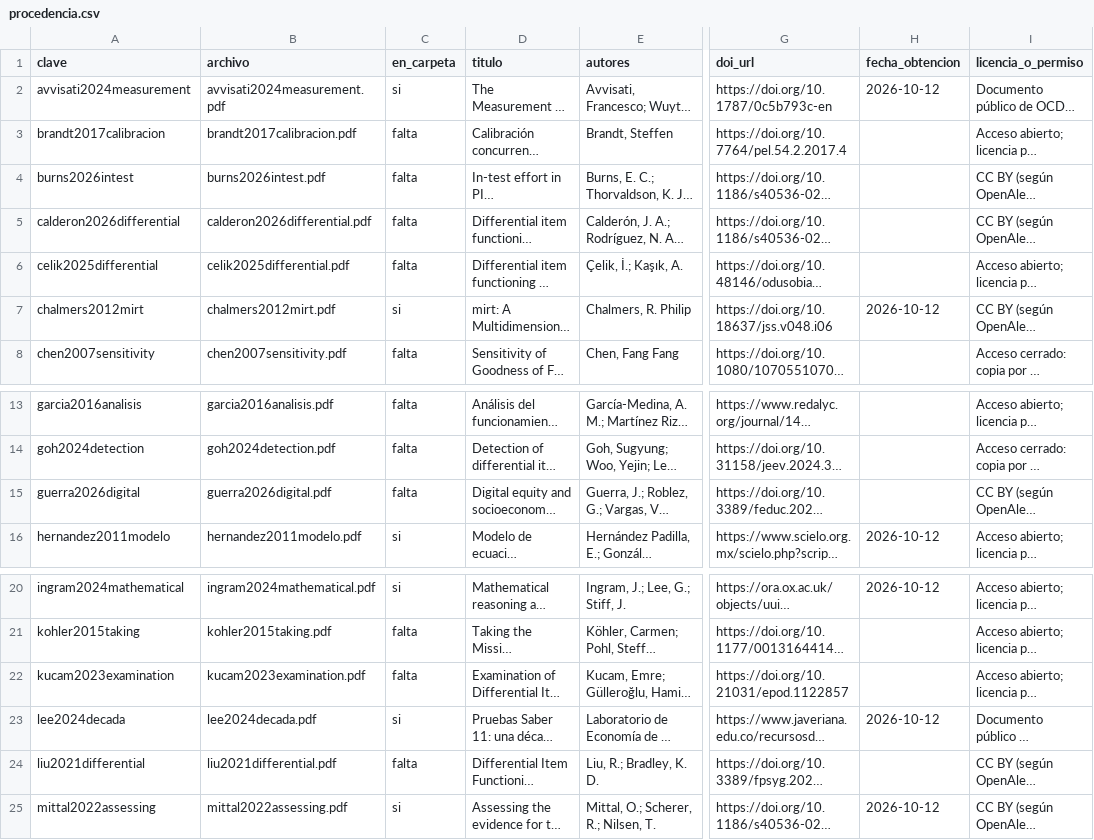
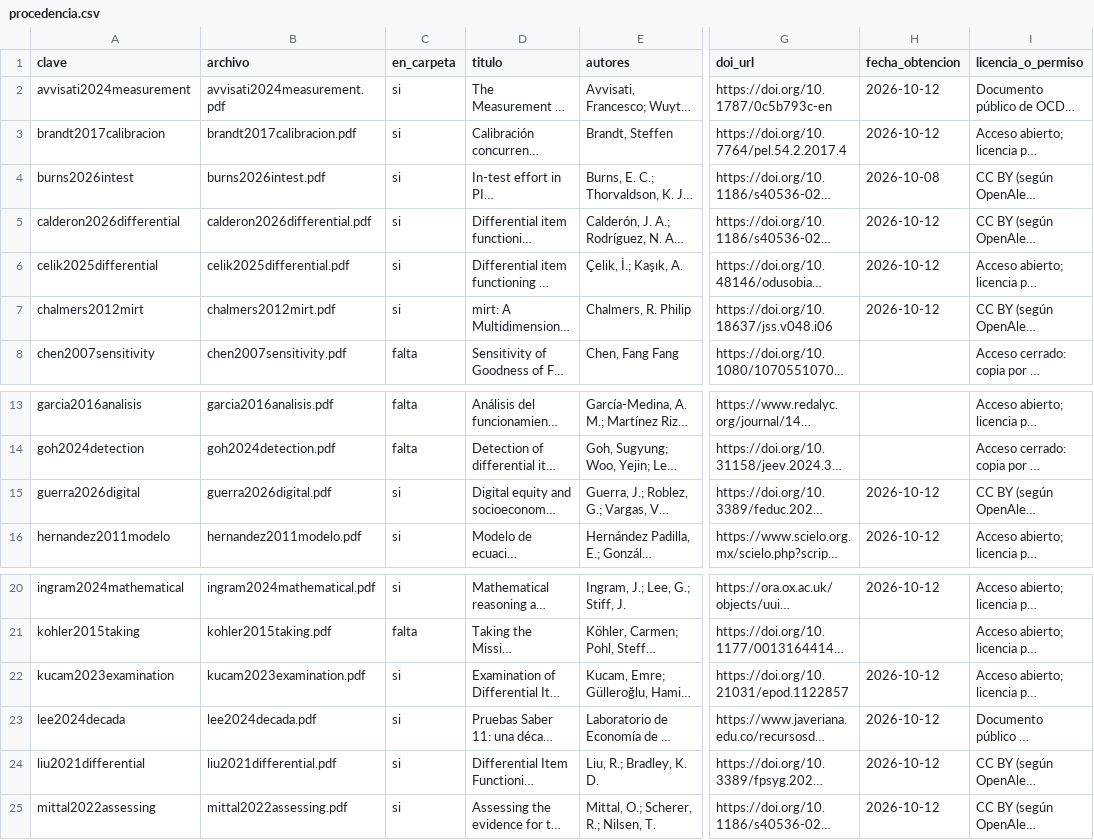
Before and after one commit to osmateoramos/Proyecto-Final-PISA, a CSV file: Proyecto_PISA/nada_sin_fuente/corpus/procedencia.csv, drawn as a sheet; only a part is shown, gaps mark what is left out; long unchanged cells end in …; the diff names each change by its address in the sheet, - before the commit and + after, or states it on an @@ line.

```diff
--- a/Proyecto_PISA/nada_sin_fuente/corpus/procedencia.csv
+++ b/Proyecto_PISA/nada_sin_fuente/corpus/procedencia.csv
-C3:C6 (en_carpeta): falta
+C3:C6 (en_carpeta): si
-H3 (fecha_obtencion): (empty)
+H3 (fecha_obtencion): 2026-10-12
-H4 (fecha_obtencion): (empty)
+H4 (fecha_obtencion): 2026-10-08
-H5:H6 (fecha_obtencion): (empty)
+H5:H6 (fecha_obtencion): 2026-10-12
-C15 (en_carpeta): falta
+C15 (en_carpeta): si
-H15 (fecha_obtencion): (empty)
+H15 (fecha_obtencion): 2026-10-12
-C22 (en_carpeta): falta
+C22 (en_carpeta): si
-H22 (fecha_obtencion): (empty)
+H22 (fecha_obtencion): 2026-10-12
-C24 (en_carpeta): falta
+C24 (en_carpeta): si
-H24 (fecha_obtencion): (empty)
+H24 (fecha_obtencion): 2026-10-12
```
Also changed, not shown: 1 other file.
